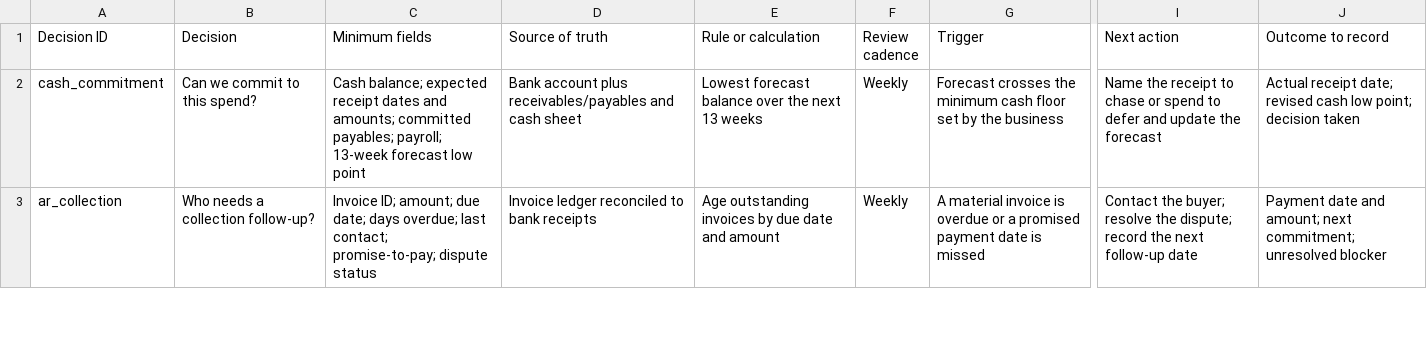
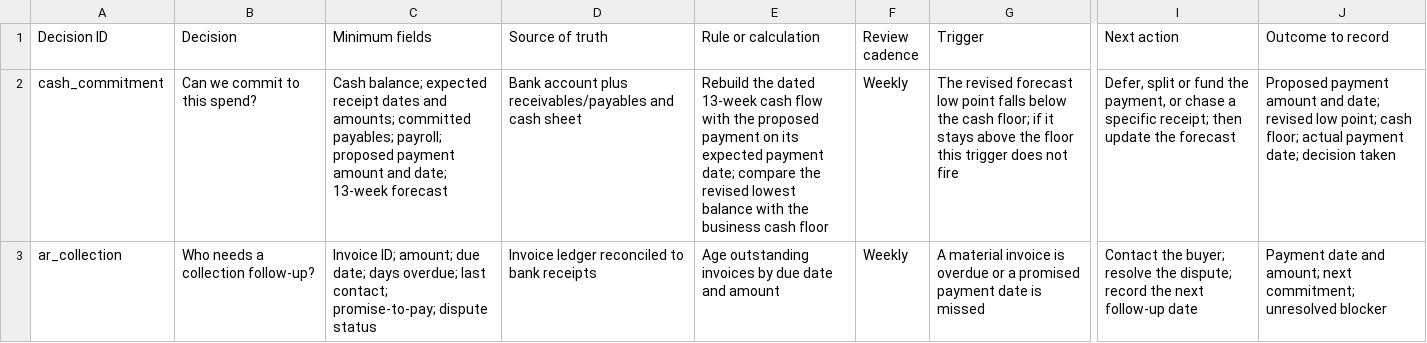
Before and after one commit to nekt-konnekt/Founders-Knowledge, a CSV file: downloads/decision-to-data-map.csv, drawn as a sheet; only a part is shown, gaps mark what is left out; the diff covers the shown part only; the diff names each change by its address in the sheet, - before the commit and + after, or states it on an @@ line.

Commit message:
Align decision-to-data workbook with dated cash and stock projections

```diff
--- a/downloads/decision-to-data-map.csv
+++ b/downloads/decision-to-data-map.csv
-C2 (Minimum fields): …payables; payroll; 13-week forecast low point
+C2 (Minimum fields): …payables; payroll; proposed payment amount and date; 13-week forecast
-E2 (Rule or calculation): Lowest forecast balance over the next 13 weeks
+E2 (Rule or calculation): Rebuild the dated 13-week cash flow with the proposed payment on its expected payment date; compare the revised lowest balance with the business cash floor
-G2 (Trigger): Forecast crosses the minimum cash floor set by the business
+G2 (Trigger): The revised forecast low point falls below the cash floor; if it stays above the floor this trigger does not fire
-I2 (Next action): Name the receipt to chase or spend to defer and update the…
+I2 (Next action): Defer, split or fund the payment, or chase a specific receipt; then update the…
-J2 (Outcome to record): Actual receipt date; revised cash low point; decision taken
+J2 (Outcome to record): Proposed payment amount and date; revised low point; cash floor; actual payment date; decision taken
```
Also changed, not shown: 1 removed row and 13 edited cells elsewhere in this file.
